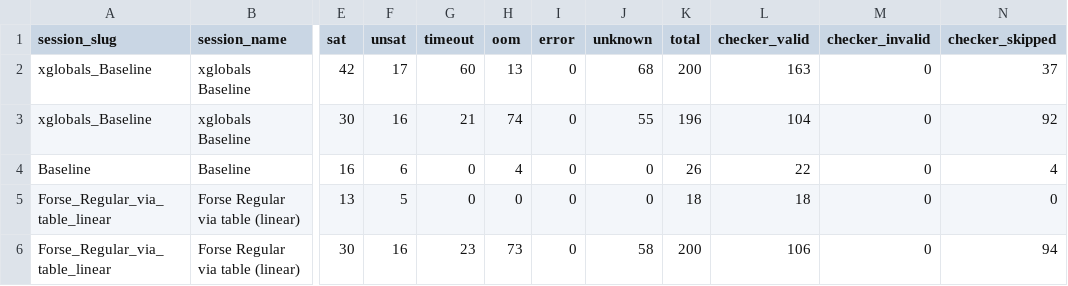
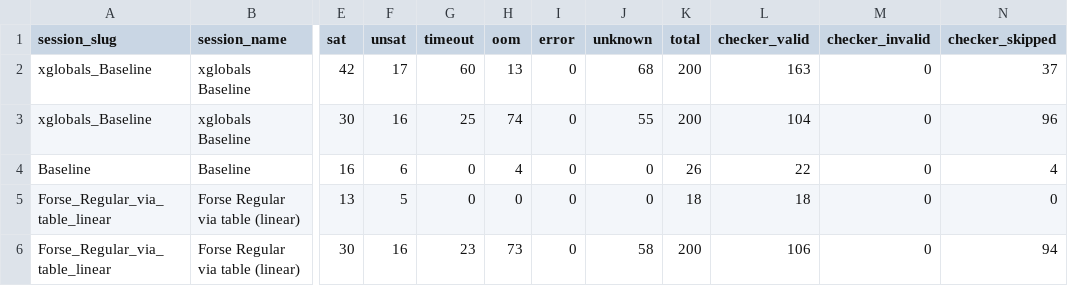
Before and after one commit to ThomSerg/CPMpy-XCSP26-Benchmarks, a CSV file: src/data/solver_summary.csv, drawn as a sheet; only a part is shown, gaps mark what is left out; the diff names each change by its address in the sheet, - before the commit and + after, or states it on an @@ line.

```diff
--- a/src/data/solver_summary.csv
+++ b/src/data/solver_summary.csv
-G3 (timeout): 21
+G3 (timeout): 25
-K3 (total): 196
+K3 (total): 200
-N3 (checker_skipped): 92
+N3 (checker_skipped): 96
```
Also changed, not shown: src/data/sessions.csv, 4 other files.
